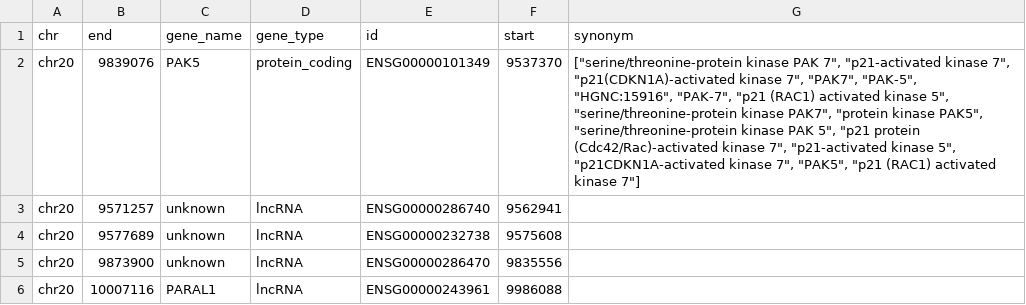
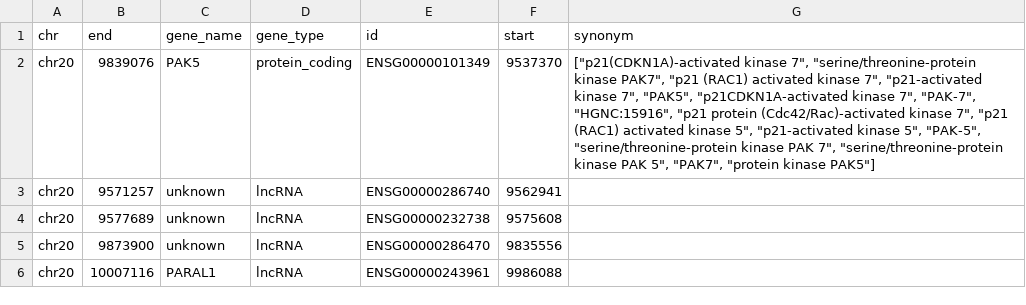
Before and after one commit to Abdu1964/biocypher-kg, a CSV file: output_human/gencode/gene/nodes_gene.csv, drawn as a sheet; only a part is shown; the diff covers the shown part only.

```diff
--- a/output_human/gencode/gene/nodes_gene.csv
+++ b/output_human/gencode/gene/nodes_gene.csv
@@ -1,3 +1,3 @@
 chr|end|gene_name|gene_type|id|start|synonym
-chr20|9839076|PAK5|protein_coding|ENSG00000101349|9537370|"[""serine/threonine-protein kinase PAK 7"", ""p21-activated kinase 7"", ""p21(CDKN1A)-activated kinase 7"", ""PAK7"", ""PAK-5"", ""HGNC:15916"", ""PAK-7"", ""p21 (RAC1) activated kinase 5"", ""serine/threonine-protein kinase PAK7"", ""protein kinase PAK5"", ""serine/threonine-protein kinase PAK 5"", ""p21 protein (Cdc42/Rac)-activated kinase 7"", ""p21-activated kinase 5"", ""p21CDKN1A-activated kinase 7"", ""PAK5"", ""p21 (RAC1) activated kinase 7""]"
+chr20|9839076|PAK5|protein_coding|ENSG00000101349|9537370|"[""p21(CDKN1A)-activated kinase 7"", ""serine/threonine-protein kinase PAK7"", ""p21 (RAC1) activated kinase 7"", ""p21-activated kinase 7"", ""PAK5"", ""p21CDKN1A-activated kinase 7"", ""PAK-7"", ""HGNC:15916"", ""p21 protein (Cdc42/Rac)-activated kinase 7"", ""p21 (RAC1) activated kinase 5"", ""p21-activated kinase 5"", ""PAK-5"", ""serine/threonine-protein kinase PAK 7"", ""serine/threonine-protein kinase PAK 5"", ""PAK7"", ""protein kinase PAK5""]"
 chr20|9571257|unknown|lncRNA|ENSG00000286740|9562941|
```
Also changed, not shown: 1 added row, 2 removed rows, 2 moved rows and 24 edited cells elsewhere in this file, output_human/gene_ontology/biological_process/nodes_biological_process.csv, output_human/gene_ontology/molecular_function/nodes_molecular_function.csv, 35 other files.
